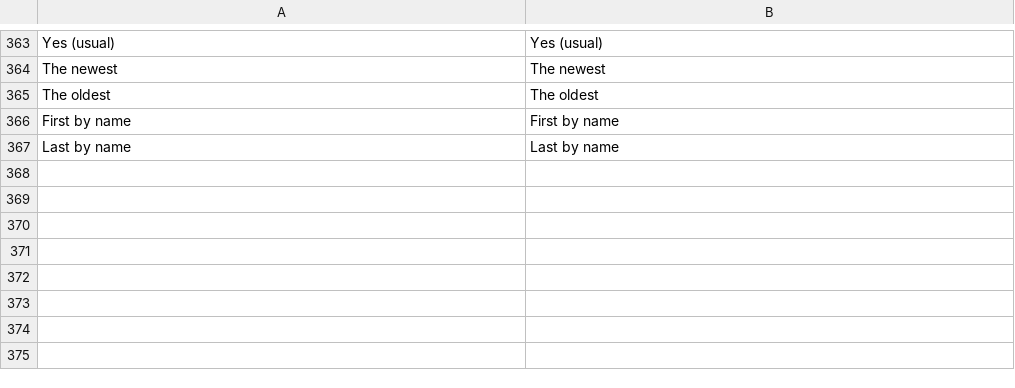
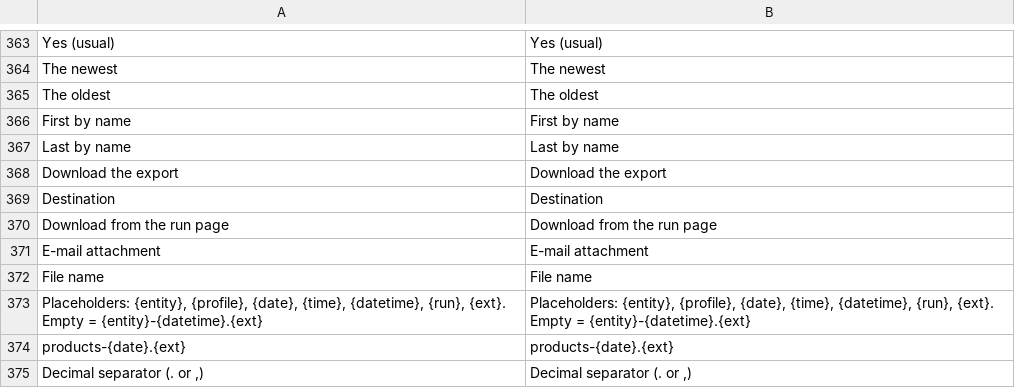
Before and after one commit to 5mehulhelp5/openimport, a CSV file: i18n/en_US.csv, drawn as a sheet; only a part is shown, gaps mark what is left out; the diff names each change by its address in the sheet, - before the commit and + after, or states it on an @@ line.

Commit message:
M3 S4a: export engine (writers, core entities, mapping, runner, download) (#16)
* M3 S4a: export engine — writers (CSV, XLSX, JSON, XML), core entity source, export mapping, runner, download

* fix: PHPStan findings in the export engine; Model/Security covered by integration tests, not the unit gate

* test: no run() helper (final in PHPUnit 10)

* feat: the Number transform offers its decimal separator in the editor

* fix: 'Run for real' after an export dry run queues the live export (no source file needed)

* fix: readable status chips and action links in the run grid

* fix: an export header names each column once (core lists sku twice on some versions)

* test: nullable prefix property (PHPUnit 9)

```diff
--- a/i18n/en_US.csv
+++ b/i18n/en_US.csv
+row 368: Download the export | Download the export
+row 369: Destination | Destination
+row 370: Download from the run page | Download from the run page
+row 371: E-mail attachment | E-mail attachment
+row 372: File name | File name
+row 373: Placeholders: {entity}, {profile}, {date}, {time}, {datetime}, {run}, {ext}. Empty = {entity}-{datetime}.{ext} | Placeholders: {entity}, {profile}, {date}, {time}, {datetime}, {run}, {ext}. Empty = {entity}-{datetime}.{ext}
+row 374: products-{date}.{ext} | products-{date}.{ext}
+row 375: Decimal separator (. or ,) | Decimal separator (. or ,)
```
Also changed, not shown: i18n/de_DE.csv, 47 other files.
